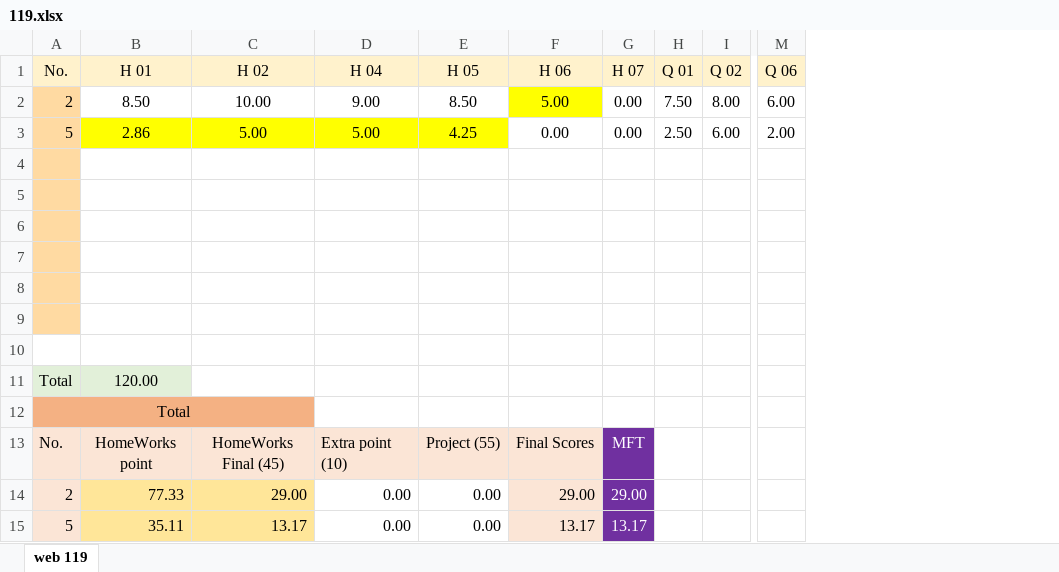
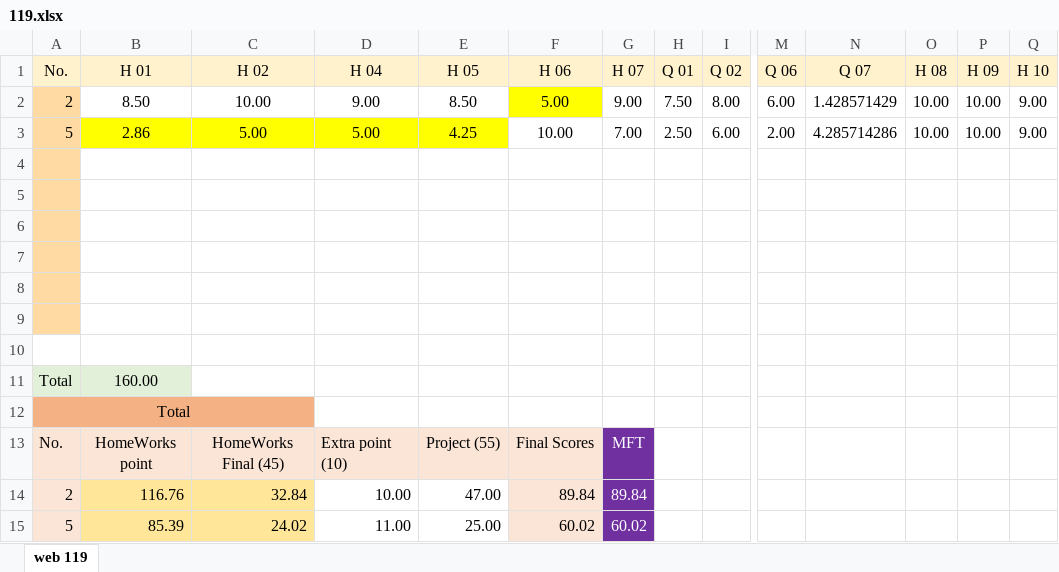
Before and after one commit to mkazemiraz/mft-scores, an Excel workbook: 119/119.xlsx, sheet web 119, drawn as a sheet; only a part is shown, gaps mark what is left out; values as stored, in another font and other column widths than the file's, no borders; removed rows and columns are numbered as before the commit, all else as after; rows hold the shown columns only; the diff names each change by its address in the sheet, - before the commit and + after, or states it on an @@ line.

```diff
--- a/119/119.xlsx (sheet web 119)
+++ b/119/119.xlsx (sheet web 119)
+column N (Q 07), rows 2-3: 1.428571429 | 4.285714286
+column O (H 08), rows 2-3: 10.00 | 10.00
+column P (H 09), rows 2-3: 10.00 | 10.00
+column Q (H 10), rows 2-3: 9.00 | 9.00
-G2 (H 07): 0.00
+G2 (H 07): 9.00
-F3 (H 06): 0.00
+F3 (H 06): 10.00
-G3 (H 07): 0.00
+G3 (H 07): 7.00
-B11 (H 01): 120.00
+B11 (H 01): 160.00
-row 14: 2 | 77.33 | 29.00 | 0.00 | 0.00 | 29.00 | 29.00
-row 15: 5 | 35.11 | 13.17 | 0.00 | 0.00 | 13.17 | 13.17
+row 14: 2 | 116.76 | 32.84 | 10.00 | 47.00 | 89.84 | 89.84
+row 15: 5 | 85.39 | 24.02 | 11.00 | 25.00 | 60.02 | 60.02
```
Also changed, not shown: 1 other file.
